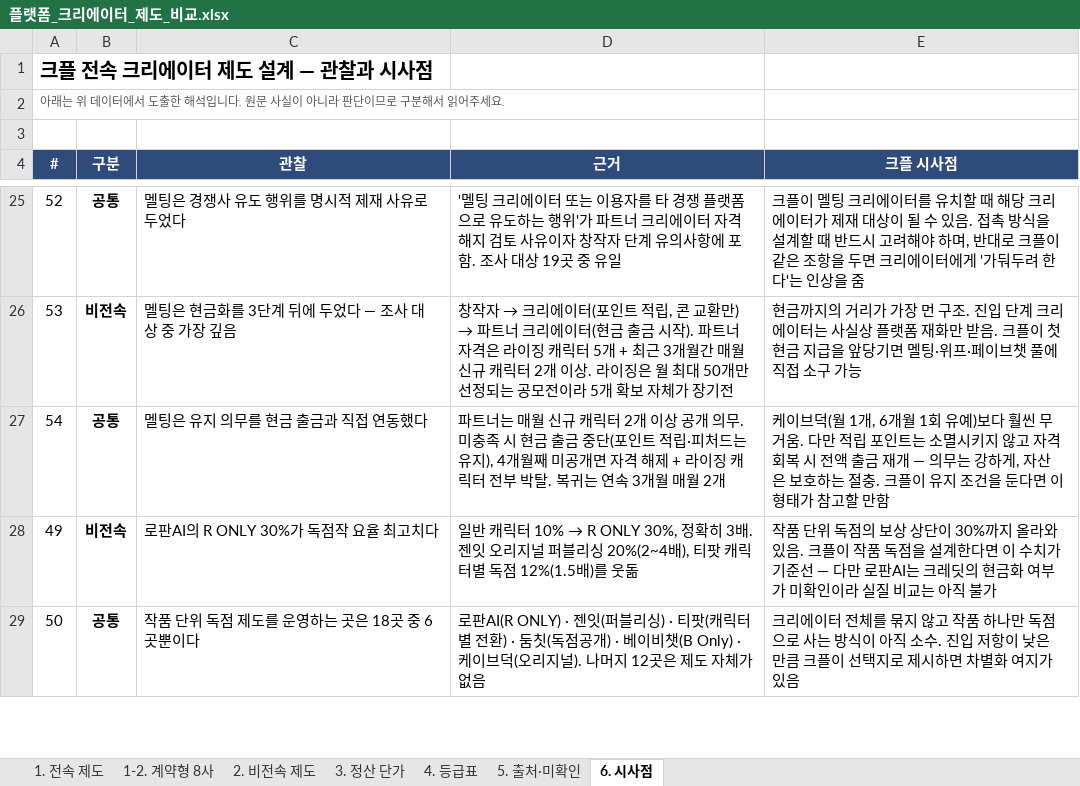
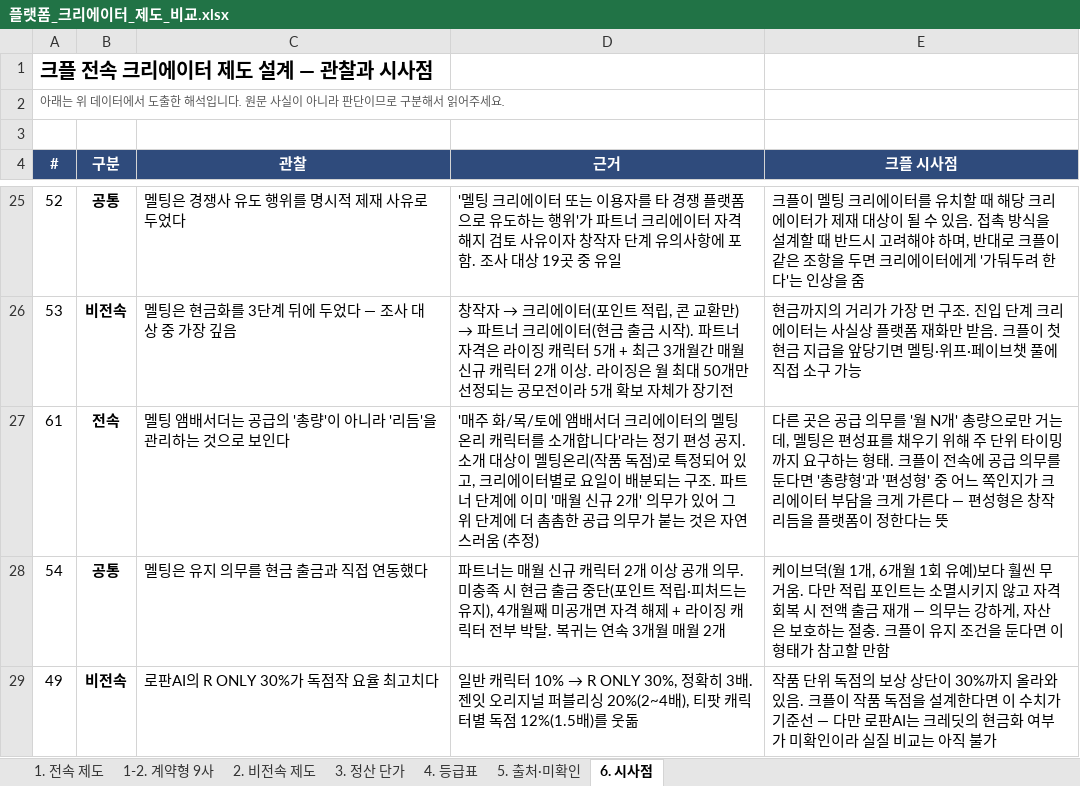
Before and after one commit to effie-cp/-, an Excel workbook: research/platform-creator/플랫폼_크리에이터_제도_비교.xlsx, sheet 6. 시사점, drawn as a sheet; only a part is shown, gaps mark what is left out; the shorter side is filled out with more unchanged rows; values as stored, in another font and other column widths than the file's, no borders; the diff names each change by its address in the sheet, - before the commit and + after, or states it on an @@ line.

```diff
--- a/research/platform-creator/플랫폼_크리에이터_제도_비교.xlsx (sheet 6. 시사점)
+++ b/research/platform-creator/플랫폼_크리에이터_제도_비교.xlsx (sheet 6. 시사점)
-sheet tab: 1-2. 계약형 8사
+sheet tab: 1-2. 계약형 9사
+row 27: 61 | 전속 | 멜팅 앰배서더는 공급의 '총량'이 아니라 '리듬'을 관리하는 것으로 보인다 | '매주 화/목/토에 앰배서더 크리에이터의 멜팅온리 캐릭터를 소개합니다'라는 정기 편성 공지. 소개 대상이 멜팅온리(작품 독점)로 특정되어 있고, 크리에이터별로 요일이 배분되는 구조. 파트너 단계에 이미 '매월 신규 2개' 의무가 있어 그 위 단계에 더 촘촘한 공급 의무가 붙는 것은 자연스러움 (추정) | 다른 곳은 공급 의무를 '월 N개' 총량으로만 거는데, 멜팅은 편성표를 채우기 위해 주 단위 타이밍까지 요구하는 형태. 크플이 전속에 공급 의무를 둔다면 '총량형'과 '편성형' 중 어느 쪽인지가 크리에이터 부담을 크게 가른다 — 편성형은 창작 리듬을 플랫폼이 정한다는 뜻
```
Also changed, not shown: sheet 1-2. 계약형 9사, 3 other files.
